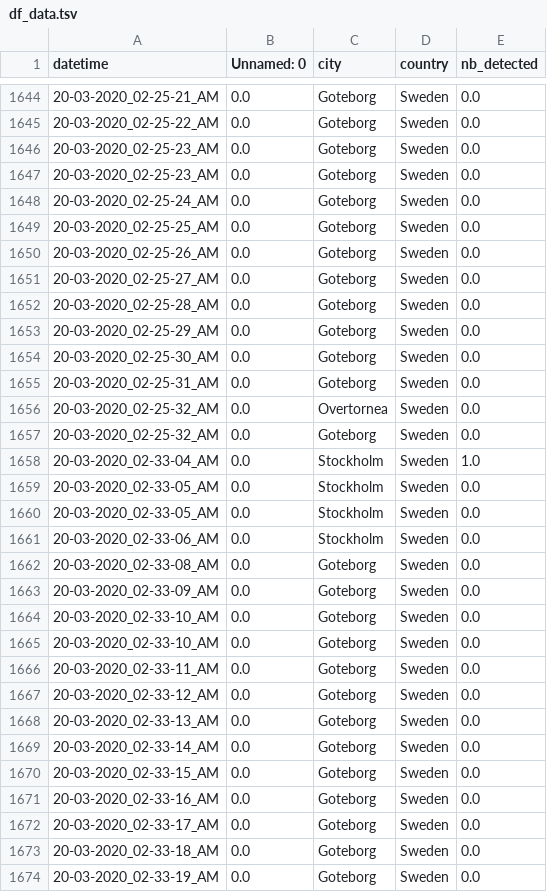
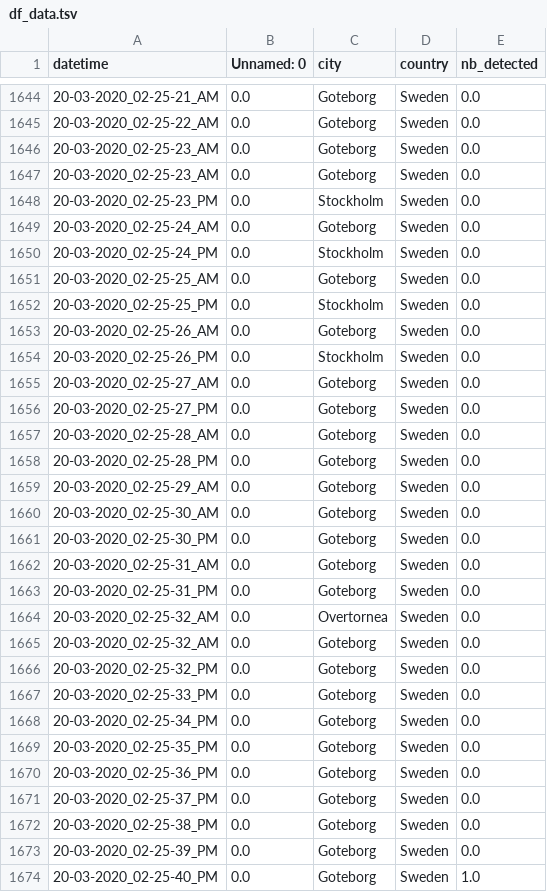
Before and after one commit to MastafaF/corona_virus_analysis, a TSV file: data/dataframe/df_data.tsv, drawn as a sheet; only a part is shown, gaps mark what is left out; the shorter side is filled out with more unchanged rows; the diff covers the shown part only.

```diff
--- a/data/dataframe/df_data.tsv
+++ b/data/dataframe/df_data.tsv
@@ -1647,11 +1647,28 @@ datetime	Unnamed: 0	city	country	nb_detected
 20-03-2020_02-25-23_AM	0.0	Goteborg	Sweden	0.0
+20-03-2020_02-25-23_PM	0.0	Stockholm	Sweden	0.0
 20-03-2020_02-25-24_AM	0.0	Goteborg	Sweden	0.0
+20-03-2020_02-25-24_PM	0.0	Stockholm	Sweden	0.0
 20-03-2020_02-25-25_AM	0.0	Goteborg	Sweden	0.0
+20-03-2020_02-25-25_PM	0.0	Stockholm	Sweden	0.0
 20-03-2020_02-25-26_AM	0.0	Goteborg	Sweden	0.0
+20-03-2020_02-25-26_PM	0.0	Stockholm	Sweden	0.0
 20-03-2020_02-25-27_AM	0.0	Goteborg	Sweden	0.0
+20-03-2020_02-25-27_PM	0.0	Goteborg	Sweden	0.0
 20-03-2020_02-25-28_AM	0.0	Goteborg	Sweden	0.0
+20-03-2020_02-25-28_PM	0.0	Goteborg	Sweden	0.0
 20-03-2020_02-25-29_AM	0.0	Goteborg	Sweden	0.0
 20-03-2020_02-25-30_AM	0.0	Goteborg	Sweden	0.0
+20-03-2020_02-25-30_PM	0.0	Goteborg	Sweden	0.0
 20-03-2020_02-25-31_AM	0.0	Goteborg	Sweden	0.0
+20-03-2020_02-25-31_PM	0.0	Goteborg	Sweden	0.0
 20-03-2020_02-25-32_AM	0.0	Overtornea 	Sweden	0.0
 20-03-2020_02-25-32_AM	0.0	Goteborg	Sweden	0.0
+20-03-2020_02-25-32_PM	0.0	Goteborg	Sweden	0.0
+20-03-2020_02-25-33_PM	0.0	Goteborg	Sweden	0.0
+20-03-2020_02-25-34_PM	0.0	Goteborg	Sweden	0.0
+20-03-2020_02-25-35_PM	0.0	Goteborg	Sweden	0.0
+20-03-2020_02-25-36_PM	0.0	Goteborg	Sweden	0.0
+20-03-2020_02-25-37_PM	0.0	Goteborg	Sweden	0.0
+20-03-2020_02-25-38_PM	0.0	Goteborg	Sweden	0.0
+20-03-2020_02-25-39_PM	0.0	Goteborg	Sweden	0.0
+20-03-2020_02-25-40_PM	0.0	Goteborg	Sweden	1.0
```
Also changed, not shown: 5 added rows and 11 moved rows elsewhere in this file.
